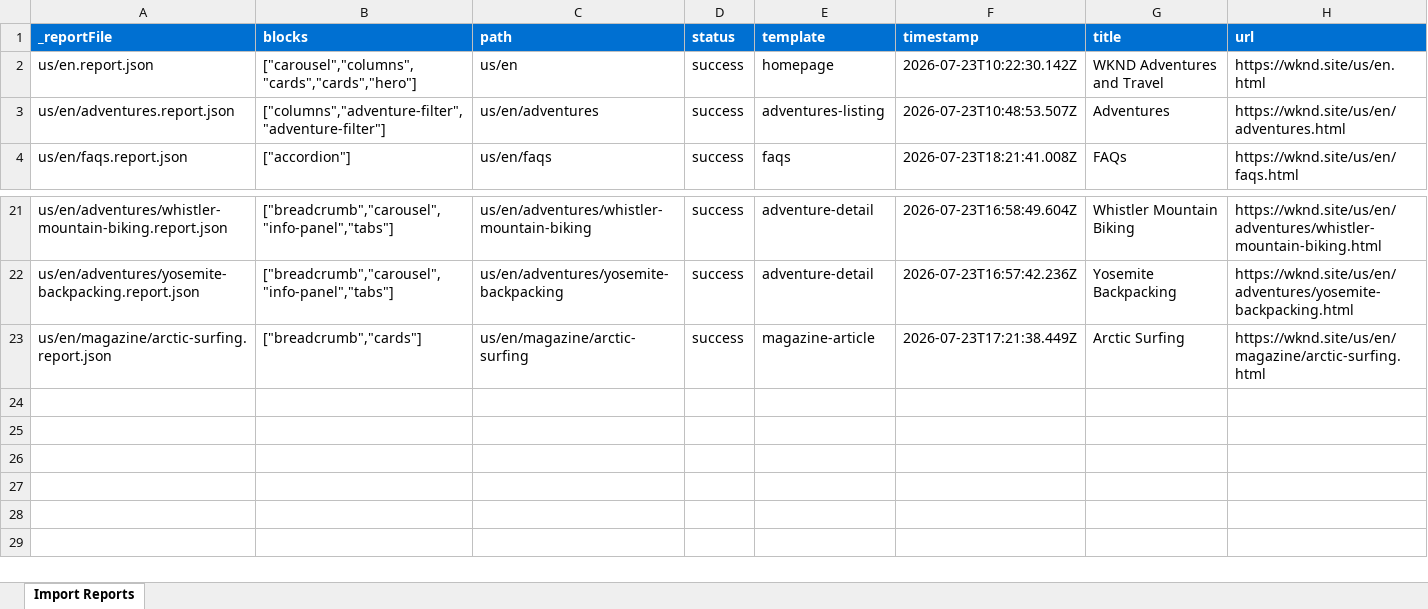
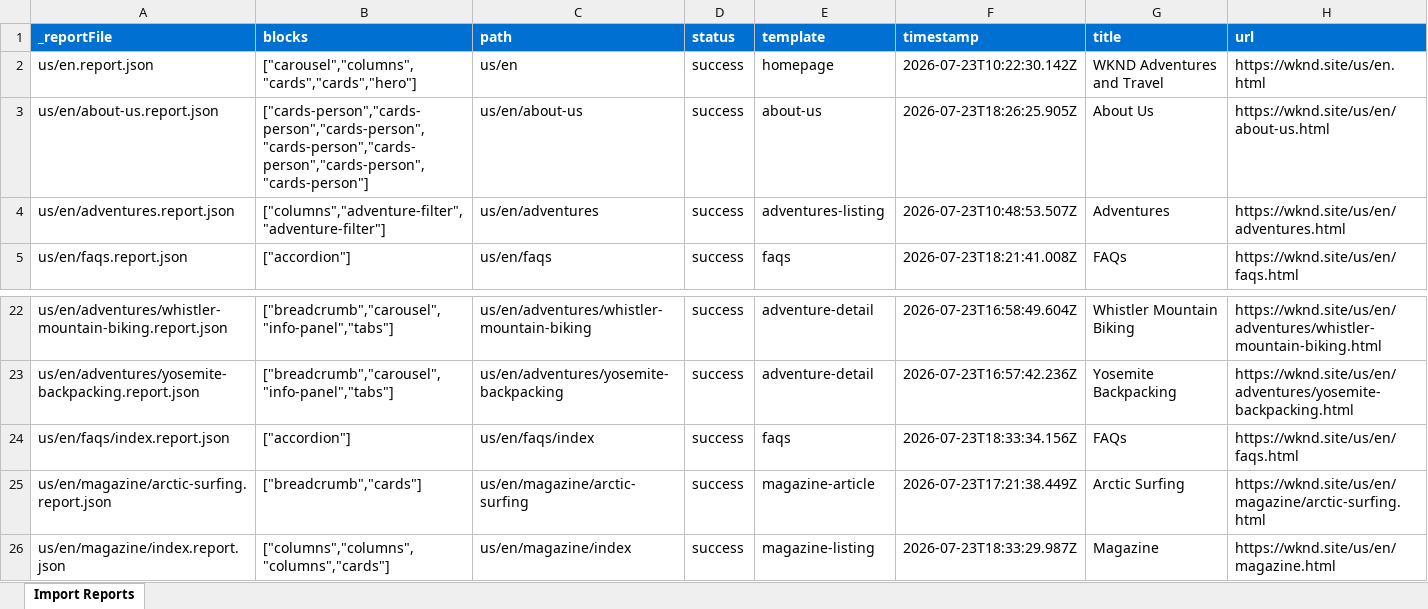
Before and after one commit to mohitadobe07/eds-learning-adobe, an Excel workbook: tools/importer/reports/import-faqs.report.xlsx, sheet Import Reports, drawn as a sheet; only a part is shown, gaps mark what is left out; values as stored, in another font and other column widths than the file's, no borders; the diff names each change by its address in the sheet, - before the commit and + after, or states it on an @@ line.

```diff
--- a/tools/importer/reports/import-faqs.report.xlsx (sheet Import Reports)
+++ b/tools/importer/reports/import-faqs.report.xlsx (sheet Import Reports)
+row 3: us/en/about-us.report.json | ["cards-person","cards-person","cards-person","cards-person","cards-person","cards-person","cards-person"] | us/en/about-us | success | about-us | 2026-07-23T18:26:25.905Z | About Us | https://wknd.site/us/en/about-us.html
+row 24: us/en/faqs/index.report.json | ["accordion"] | us/en/faqs/index | success | faqs | 2026-07-23T18:33:34.156Z | FAQs | https://wknd.site/us/en/faqs.html
+row 26: us/en/magazine/index.report.json | ["columns","columns","columns","cards"] | us/en/magazine/index | success | magazine-listing | 2026-07-23T18:33:29.987Z | Magazine | https://wknd.site/us/en/magazine.html
```
Also changed, not shown: tools/importer/reports/import-about-us.report.xlsx, tools/importer/reports/import-magazine-listing.report.xlsx, 9 other files.
